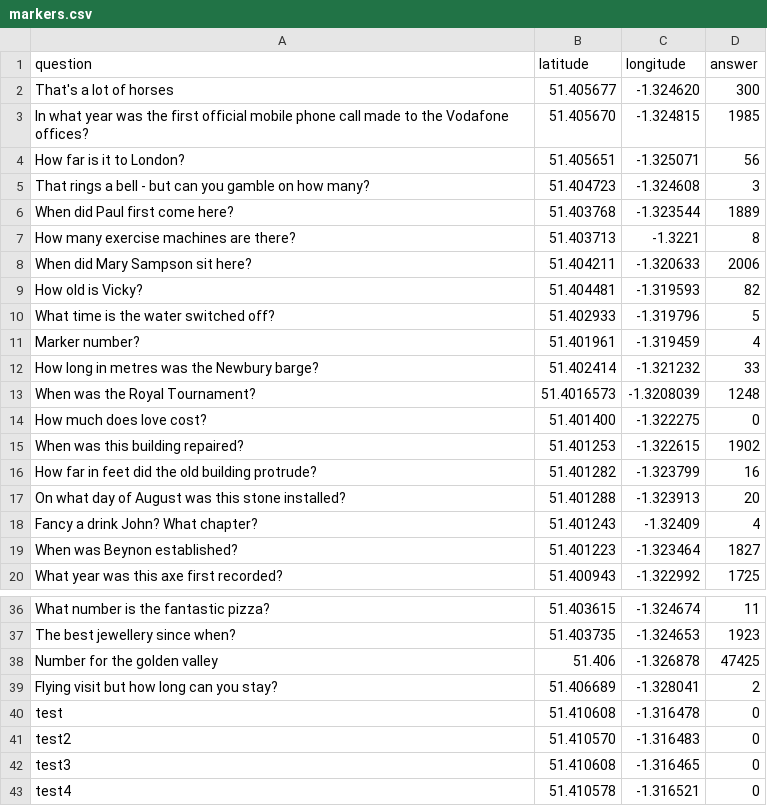
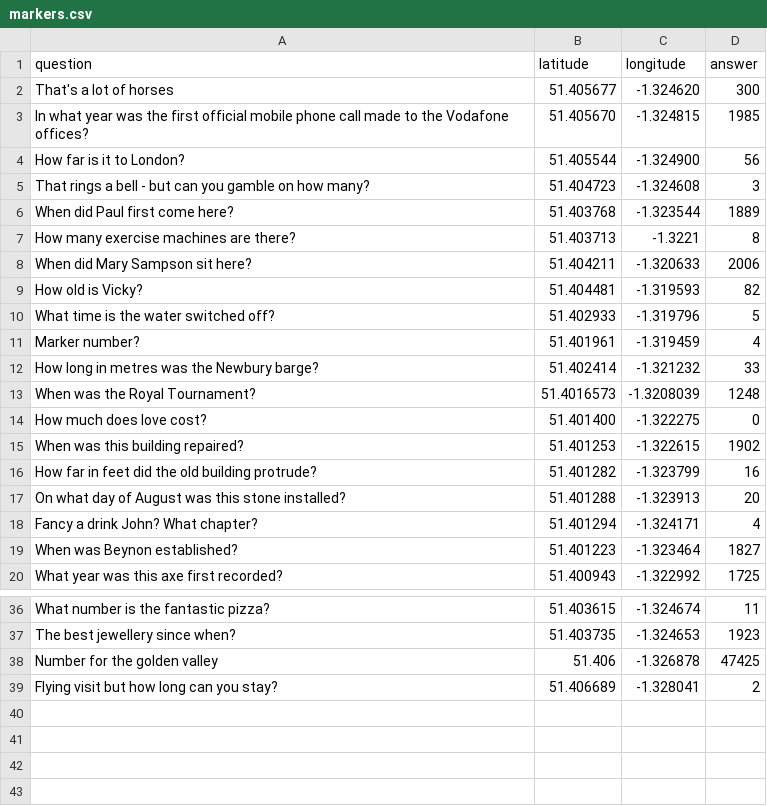
Before and after one commit to Shilldon/scavengerhunt, a CSV file: assets/data/markers.csv, drawn as a sheet; only a part is shown, gaps mark what is left out.

Commit message:
fixed issue with storing markers

```diff
--- a/assets/data/markers.csv
+++ b/assets/data/markers.csv
@@ -3,3 +3,3 @@ That's a lot of horses,51.405677,-1.324620,300
 In what year was the first official mobile phone call made to the Vodafone offices?,51.405670,-1.324815,1985
-How far is it to London?,51.405651,-1.325071,56
+How far is it to London?,51.405544,-1.324900,56
 That rings a bell - but can you gamble on how many?,51.404723,-1.324608,3
@@ -17,3 +17,3 @@ How far in feet did the old building protrude?,51.401282,-1.323799,16
 On what day of August was this stone installed?,51.401288,-1.323913,20
-Fancy a drink John? What chapter?,51.401243,-1.32409,4
+Fancy a drink John? What chapter?,51.401294,-1.324171,4
 When was Beynon established?,51.401223,-1.323464,1827
@@ -39,5 +39 @@ Number for the golden valley,51.406,-1.326878,47425
 Flying visit but how long can you stay?,51.406689,-1.328041,2
-test,51.410608,-1.316478,0
-test2,51.410570,-1.316483,0
-test3, 51.410608,-1.316465,0
-test4, 51.410578,-1.316521,0
```
Also changed, not shown: 1 other file.
